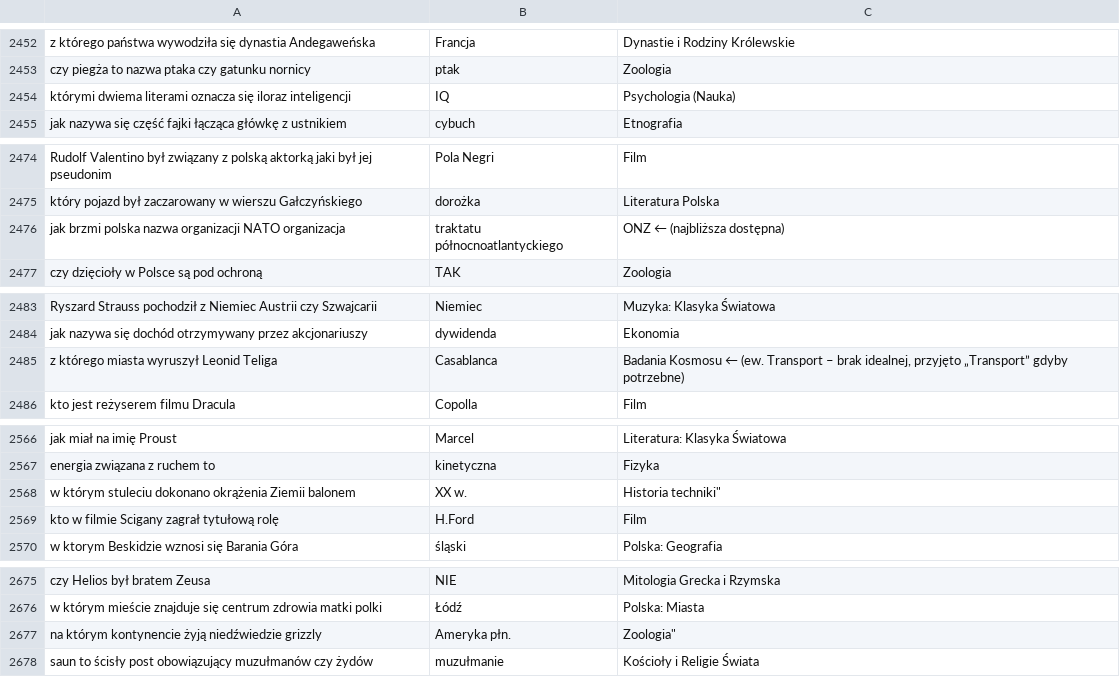
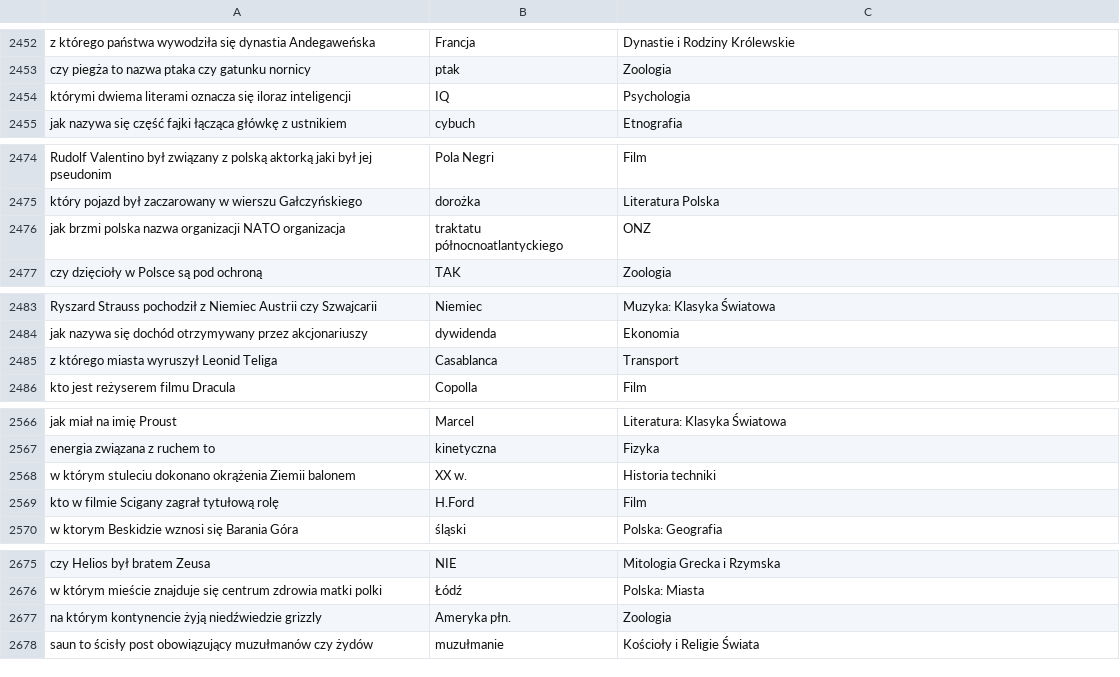
Before and after one commit to VashaTS/jedenz10, a CSV file: assets/pytania_clean.csv, drawn as a sheet; only a part is shown, gaps mark what is left out; the diff covers the shown part only.

```diff
--- a/assets/pytania_clean.csv
+++ b/assets/pytania_clean.csv
@@ -2453,3 +2453,3 @@
 "czy piegża to nazwa ptaka czy gatunku nornicy";"ptak";"Zoologia"
-"którymi dwiema literami oznacza się iloraz inteligencji";"IQ";"Psychologia (Nauka)"
+"którymi dwiema literami oznacza się iloraz inteligencji";"IQ";"Psychologia"
 "jak nazywa się część fajki łącząca główkę z ustnikiem";"cybuch";"Etnografia"
@@ -2475,3 +2475,3 @@
 "który pojazd był zaczarowany w wierszu Gałczyńskiego";"dorożka";"Literatura Polska"
-"jak brzmi polska nazwa organizacji NATO organizacja";"traktatu północnoatlantyckiego";"ONZ"   ← (najbliższa dostępna)
+"jak brzmi polska nazwa organizacji NATO organizacja";"traktatu północnoatlantyckiego";"ONZ"
 "czy dzięcioły w Polsce są pod ochroną";"TAK";"Zoologia"
@@ -2484,3 +2484,3 @@
 "jak nazywa się dochód otrzymywany przez akcjonariuszy";"dywidenda";"Ekonomia"
-"z którego miasta wyruszył Leonid Teliga";"Casablanca";"Badania Kosmosu"  ← (ew. Transport – brak idealnej, przyjęto „Transport” gdyby potrzebne)
+"z którego miasta wyruszył Leonid Teliga";"Casablanca";"Transport"
 "kto jest reżyserem filmu Dracula";"Copolla";"Film"
@@ -2567,3 +2567,3 @@
 "energia związana z ruchem to";"kinetyczna";"Fizyka"
-"w którym stuleciu dokonano okrążenia Ziemii balonem";"XX w.";""Historia techniki"
+"w którym stuleciu dokonano okrążenia Ziemii balonem";"XX w.";"Historia techniki"
 "kto w filmie Scigany zagrał tytułową rolę";"H.Ford";"Film"
@@ -2676,3 +2676,3 @@
 "w którym mieście znajduje się centrum zdrowia matki polki";"Łódź";"Polska: Miasta"
-"na którym kontynencie żyją niedźwiedzie grizzly";"Ameryka płn.";""Zoologia"
+"na którym kontynencie żyją niedźwiedzie grizzly";"Ameryka płn.";"Zoologia"
 "saun to ścisły post obowiązujący muzułmanów czy żydów";"muzułmanie";"Kościoły i Religie Świata"
```
Also changed, not shown: 15 added rows and 33 edited cells elsewhere in this file, 3 other files.
